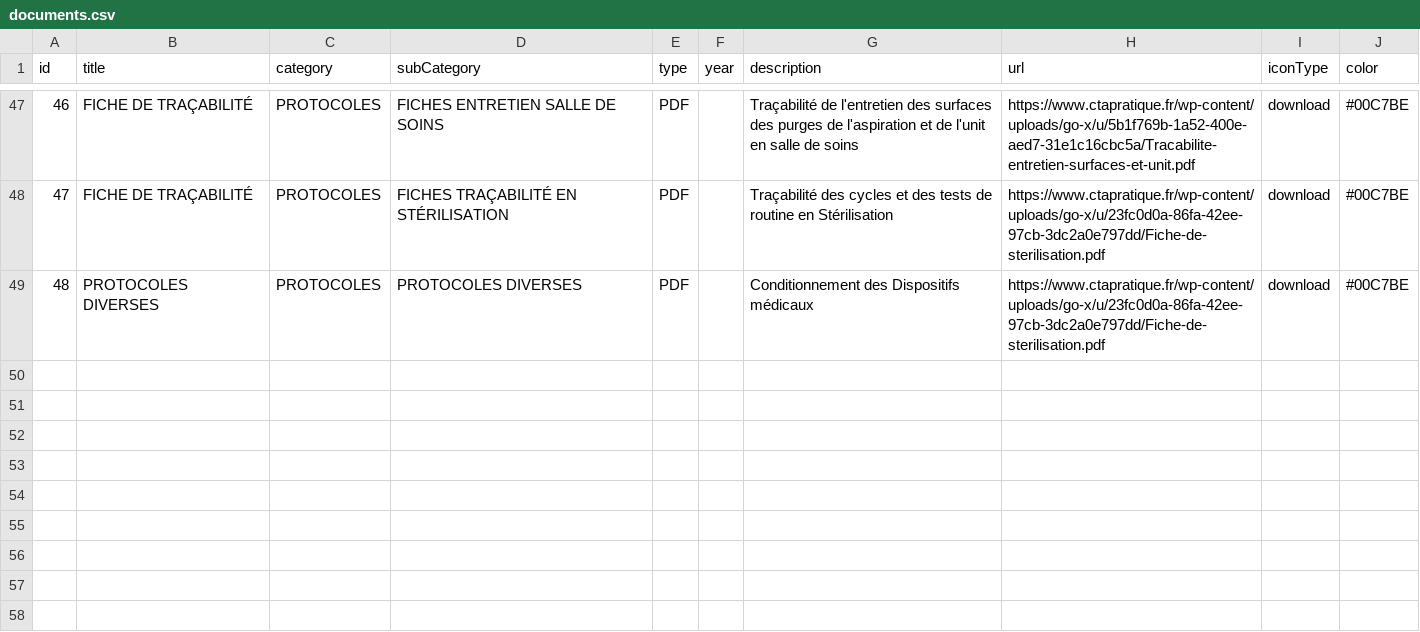
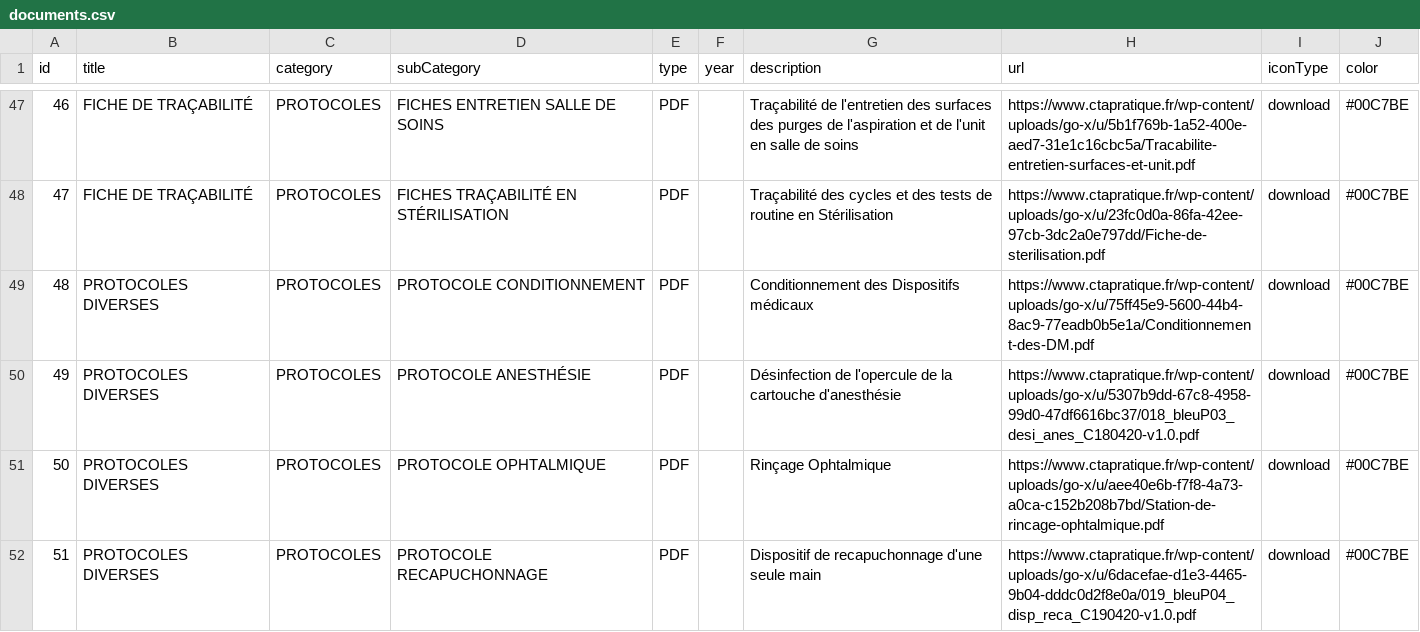
Before and after one commit to alexandreshenouda/ctapratique, a CSV file: assets/documents.csv, drawn as a sheet; only a part is shown, gaps mark what is left out.

Commit message:
Update documents.csv

```diff
--- a/assets/documents.csv
+++ b/assets/documents.csv
@@ -48,2 +48,5 @@ id,title,category,subCategory,type,year,description,url,iconType,color
 47,FICHE DE TRAÇABILITÉ,PROTOCOLES,FICHES TRAÇABILITÉ EN STÉRILISATION,PDF,,Traçabilité des cycles et des tests de routine en Stérilisation,https://www.ctapratique.fr/wp-content/uploads/go-x/u/23fc0d0a-86fa-42ee-97cb-3dc2a0e797dd/Fiche-de-sterilisation.pdf,download,#00C7BE
-48,PROTOCOLES DIVERSES,PROTOCOLES,PROTOCOLES DIVERSES,PDF,,Conditionnement des Dispositifs médicaux,https://www.ctapratique.fr/wp-content/uploads/go-x/u/23fc0d0a-86fa-42ee-97cb-3dc2a0e797dd/Fiche-de-sterilisation.pdf,download,#00C7BE
+48,PROTOCOLES DIVERSES,PROTOCOLES,PROTOCOLE CONDITIONNEMENT,PDF,,Conditionnement des Dispositifs médicaux,https://www.ctapratique.fr/wp-content/uploads/go-x/u/75ff45e9-5600-44b4-8ac9-77eadb0b5e1a/Conditionnement-des-DM.pdf,download,#00C7BE
+49,PROTOCOLES DIVERSES,PROTOCOLES,PROTOCOLE ANESTHÉSIE,PDF,,Désinfection de l'opercule de la cartouche d'anesthésie,https://www.ctapratique.fr/wp-content/uploads/go-x/u/5307b9dd-67c8-4958-99d0-47df6616bc37/018_bleuP03_desi_anes_C180420-v1.0.pdf,download,#00C7BE
+50,PROTOCOLES DIVERSES,PROTOCOLES,PROTOCOLE OPHTALMIQUE,PDF,,Rinçage Ophtalmique,https://www.ctapratique.fr/wp-content/uploads/go-x/u/aee40e6b-f7f8-4a73-a0ca-c152b208b7bd/Station-de-rincage-ophtalmique.pdf,download,#00C7BE
+51,PROTOCOLES DIVERSES,PROTOCOLES,PROTOCOLE RECAPUCHONNAGE,PDF,,Dispositif de recapuchonnage d'une seule main,https://www.ctapratique.fr/wp-content/uploads/go-x/u/6dacefae-d1e3-4465-9b04-dddc0d2f8e0a/019_bleuP04_disp_reca_C190420-v1.0.pdf,download,#00C7BE
```
